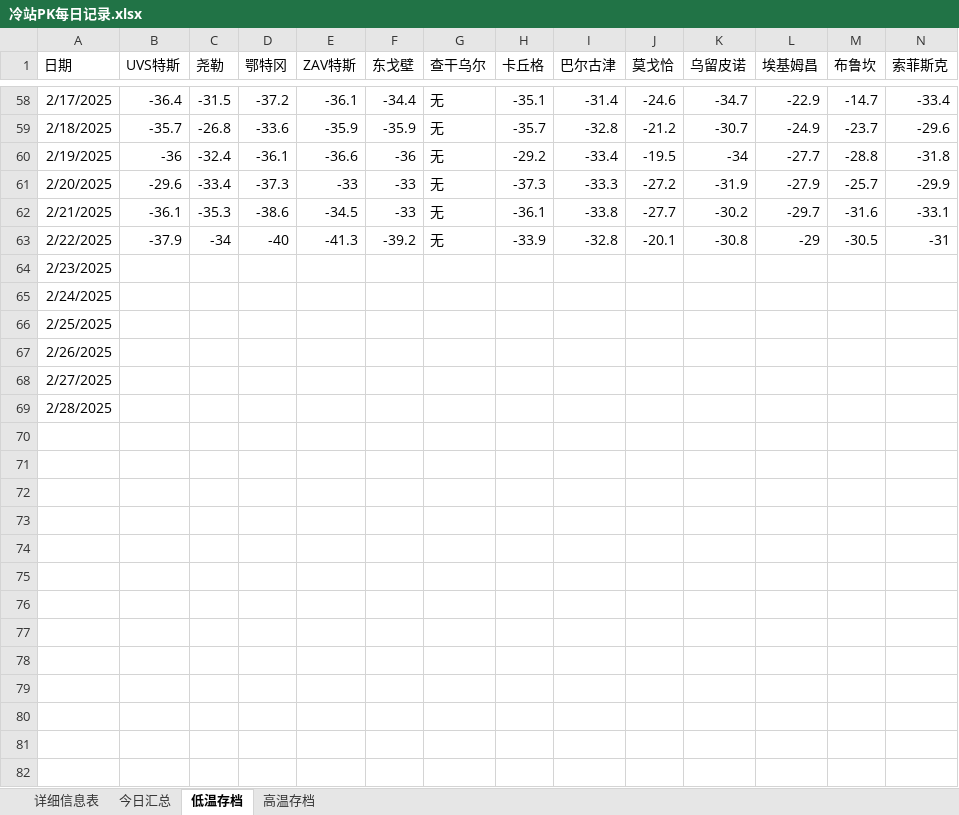
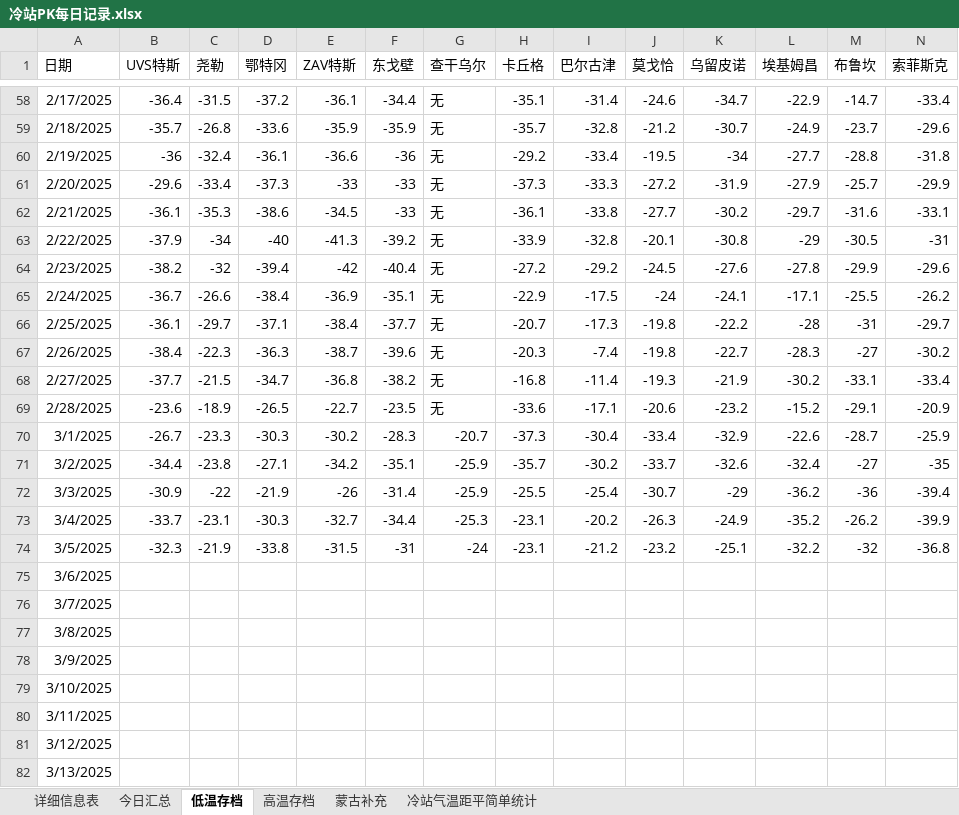
Before and after one commit to qkvkql/default, an Excel workbook: 气象/冷站PK每日记录.xlsx, sheet 低温存档, drawn as a sheet; only a part is shown, gaps mark what is left out; values as stored, in another font and other column widths than the file's, no borders; addresses are those after the commit; rows hold the shown columns only; the diff covers the shown part only; the diff names each change by its address in the sheet, - before the commit and + after, or states it on an @@ line.

```diff
--- a/气象/冷站PK每日记录.xlsx (sheet 低温存档)
+++ b/气象/冷站PK每日记录.xlsx (sheet 低温存档)
+sheet tab: 蒙古补充
+sheet tab: 冷站气温距平简单统计
+row 64: 2/23/2025 | -38.2 | -32 | -39.4 | -42 | -40.4 | 无 | -27.2 | -29.2 | -24.5 | -27.6 | -27.8 | -29.9 | -29.6
+row 65: 2/24/2025 | -36.7 | -26.6 | -38.4 | -36.9 | -35.1 | 无 | -22.9 | -17.5 | -24 | -24.1 | -17.1 | -25.5 | -26.2
+row 66: 2/25/2025 | -36.1 | -29.7 | -37.1 | -38.4 | -37.7 | 无 | -20.7 | -17.3 | -19.8 | -22.2 | -28 | -31 | -29.7
+row 67: 2/26/2025 | -38.4 | -22.3 | -36.3 | -38.7 | -39.6 | 无 | -20.3 | -7.4 | -19.8 | -22.7 | -28.3 | -27 | -30.2
+row 68: 2/27/2025 | -37.7 | -21.5 | -34.7 | -36.8 | -38.2 | 无 | -16.8 | -11.4 | -19.3 | -21.9 | -30.2 | -33.1 | -33.4
+row 69: 2/28/2025 | -23.6 | -18.9 | -26.5 | -22.7 | -23.5 | 无 | -33.6 | -17.1 | -20.6 | -23.2 | -15.2 | -29.1 | -20.9
+row 70: 3/1/2025 | -26.7 | -23.3 | -30.3 | -30.2 | -28.3 | -20.7 | -37.3 | -30.4 | -33.4 | -32.9 | -22.6 | -28.7 | -25.9
+row 71: 3/2/2025 | -34.4 | -23.8 | -27.1 | -34.2 | -35.1 | -25.9 | -35.7 | -30.2 | -33.7 | -32.6 | -32.4 | -27 | -35
+row 72: 3/3/2025 | -30.9 | -22 | -21.9 | -26 | -31.4 | -25.9 | -25.5 | -25.4 | -30.7 | -29 | -36.2 | -36 | -39.4
+row 73: 3/4/2025 | -33.7 | -23.1 | -30.3 | -32.7 | -34.4 | -25.3 | -23.1 | -20.2 | -26.3 | -24.9 | -35.2 | -26.2 | -39.9
+row 74: 3/5/2025 | -32.3 | -21.9 | -33.8 | -31.5 | -31 | -24 | -23.1 | -21.2 | -23.2 | -25.1 | -32.2 | -32 | -36.8
-A75 (日期): 2/23/2025
+A75 (日期): 3/6/2025
-A76 (日期): 2/24/2025
+A76 (日期): 3/7/2025
-A77 (日期): 2/25/2025
+A77 (日期): 3/8/2025
-A78 (日期): 2/26/2025
+A78 (日期): 3/9/2025
-A79 (日期): 2/27/2025
+A79 (日期): 3/10/2025
-A80 (日期): 2/28/2025
+A80 (日期): 3/11/2025
+row 81: 3/12/2025
+row 82: 3/13/2025
```
Also changed, not shown: 262 added rows elsewhere in this sheet, sheet 高温存档, sheet 详细信息表, sheet 今日汇总, 2 other files.
